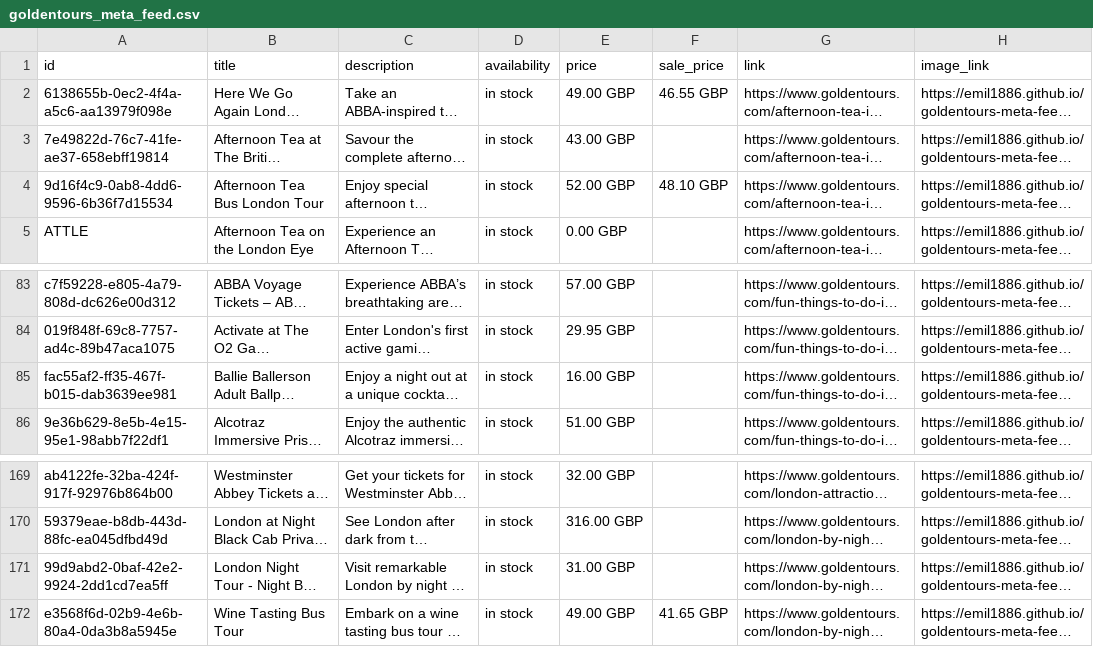
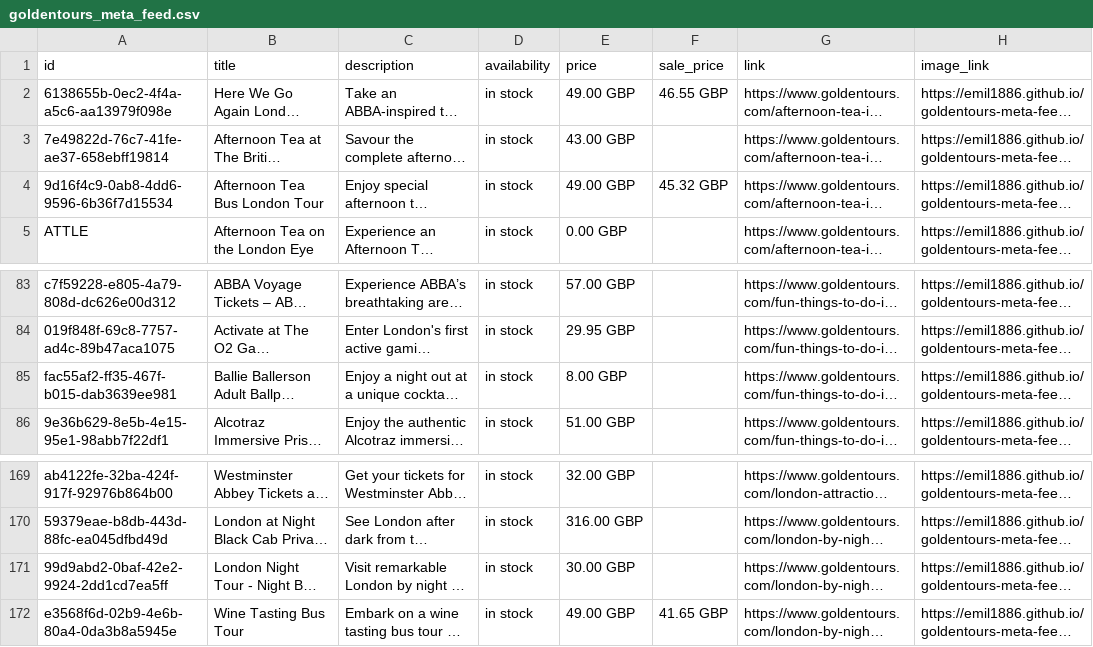
Before and after one commit to emil1886/goldentours-meta-feed, a CSV file: docs/goldentours_meta_feed.csv, drawn as a sheet; only a part is shown, gaps mark what is left out; long unchanged cells end in …; the diff names each change by its address in the sheet, - before the commit and + after, or states it on an @@ line.

```diff
--- a/docs/goldentours_meta_feed.csv
+++ b/docs/goldentours_meta_feed.csv
-E4 (price): 52.00 GBP
+E4 (price): 49.00 GBP
-F4 (sale_price): 48.10 GBP
+F4 (sale_price): 45.32 GBP
-E85 (price): 16.00 GBP
+E85 (price): 8.00 GBP
-E171 (price): 31.00 GBP
+E171 (price): 30.00 GBP
```
Also changed, not shown: 1 other file.
